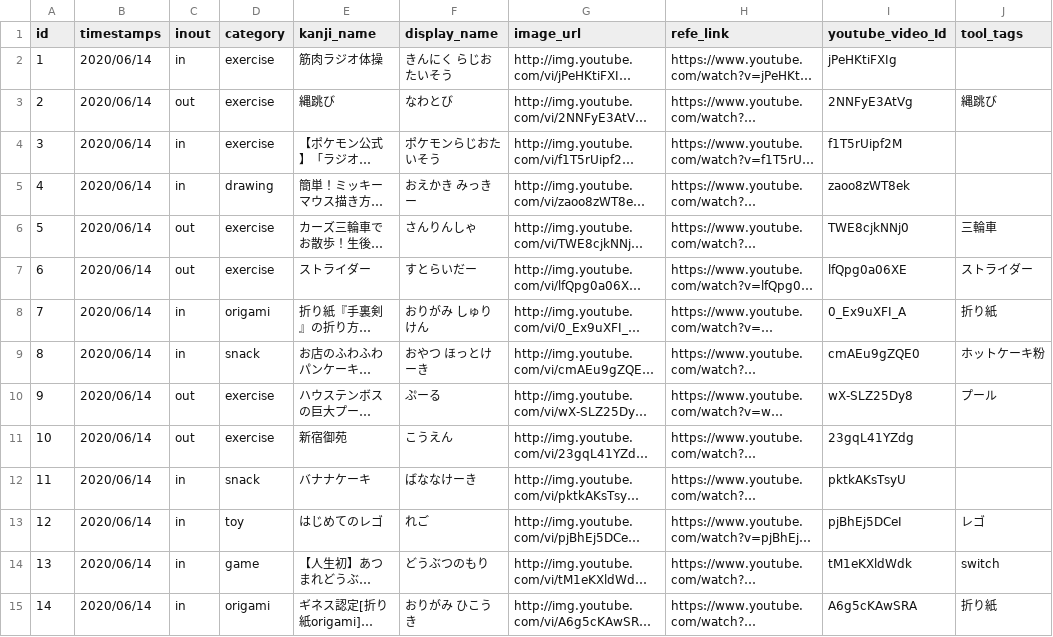
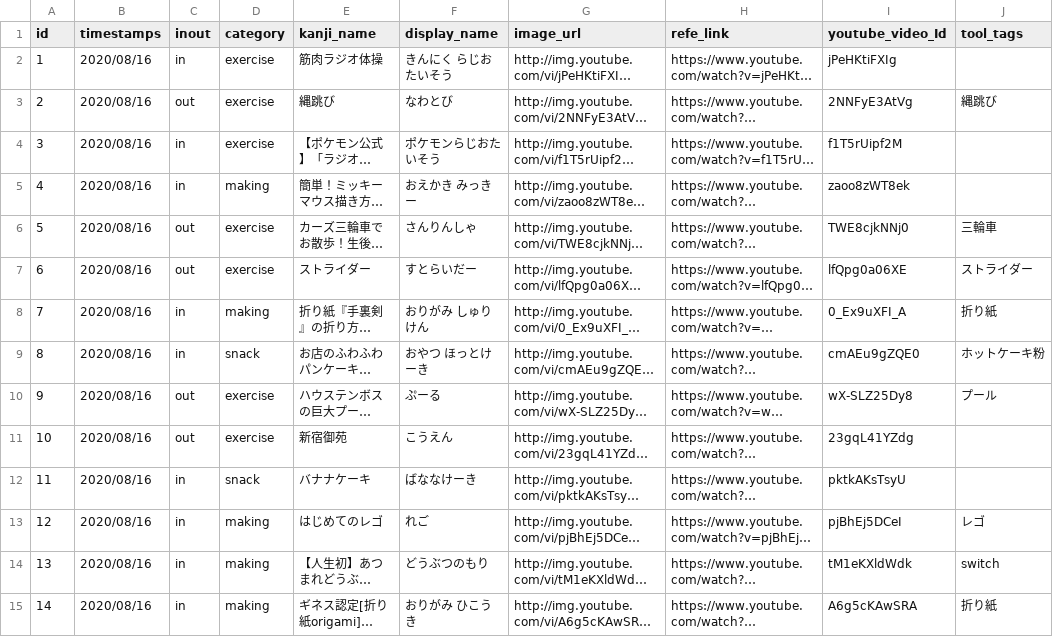
Before and after one commit to mini-will/asobou, a CSV file: database/csv/m_play_product.csv, drawn as a sheet; only a part is shown; long unchanged cells end in …; the diff covers the shown part only; the diff names each change by its address in the sheet, - before the commit and + after, or states it on an @@ line.

```diff
--- a/database/csv/m_play_product.csv
+++ b/database/csv/m_play_product.csv
-B2:B15 (timestamps): 2020/06/14
+B2:B15 (timestamps): 2020/08/16
-D5 (category): drawing
+D5 (category): making
-D8 (category): origami
+D8 (category): making
-D13 (category): toy
+D13 (category): making
-D14 (category): game
+D14 (category): making
-D15 (category): origami
+D15 (category): making
```
Also changed, not shown: 3 added rows and 18 edited cells elsewhere in this file, 1 other file.
